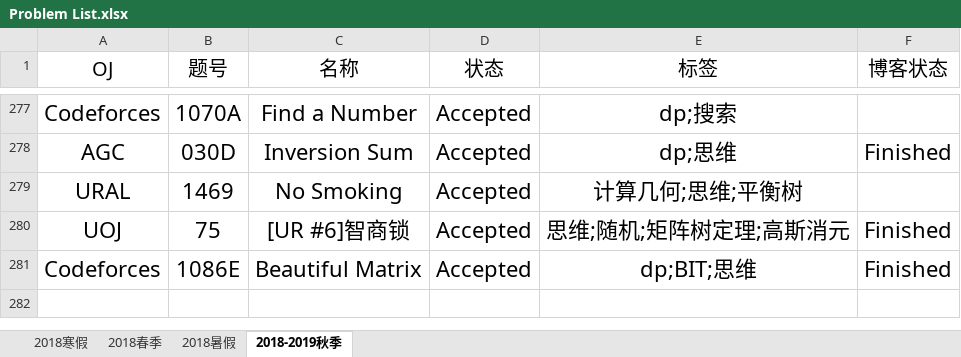
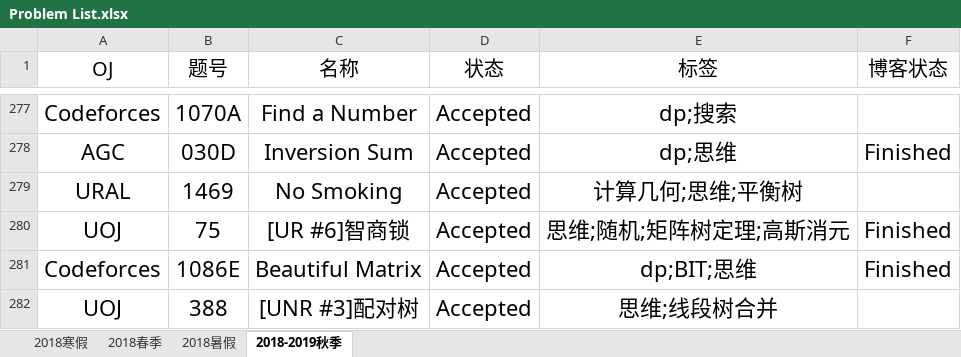
Before and after one commit to IcePrincess-1968/Programmes, an Excel workbook: Problem List.xlsx, sheet 2018-2019秋季, drawn as a sheet; only a part is shown, gaps mark what is left out; values as stored, in another font and other column widths than the file's, no borders; the diff names each change by its address in the sheet, - before the commit and + after, or states it on an @@ line.

```diff
--- a/Problem List.xlsx (sheet 2018-2019秋季)
+++ b/Problem List.xlsx (sheet 2018-2019秋季)
+row 282: UOJ | 388 | [UNR #3]配对树 | Accepted | 思维;线段树合并
```
Also changed, not shown: 1 other file.
